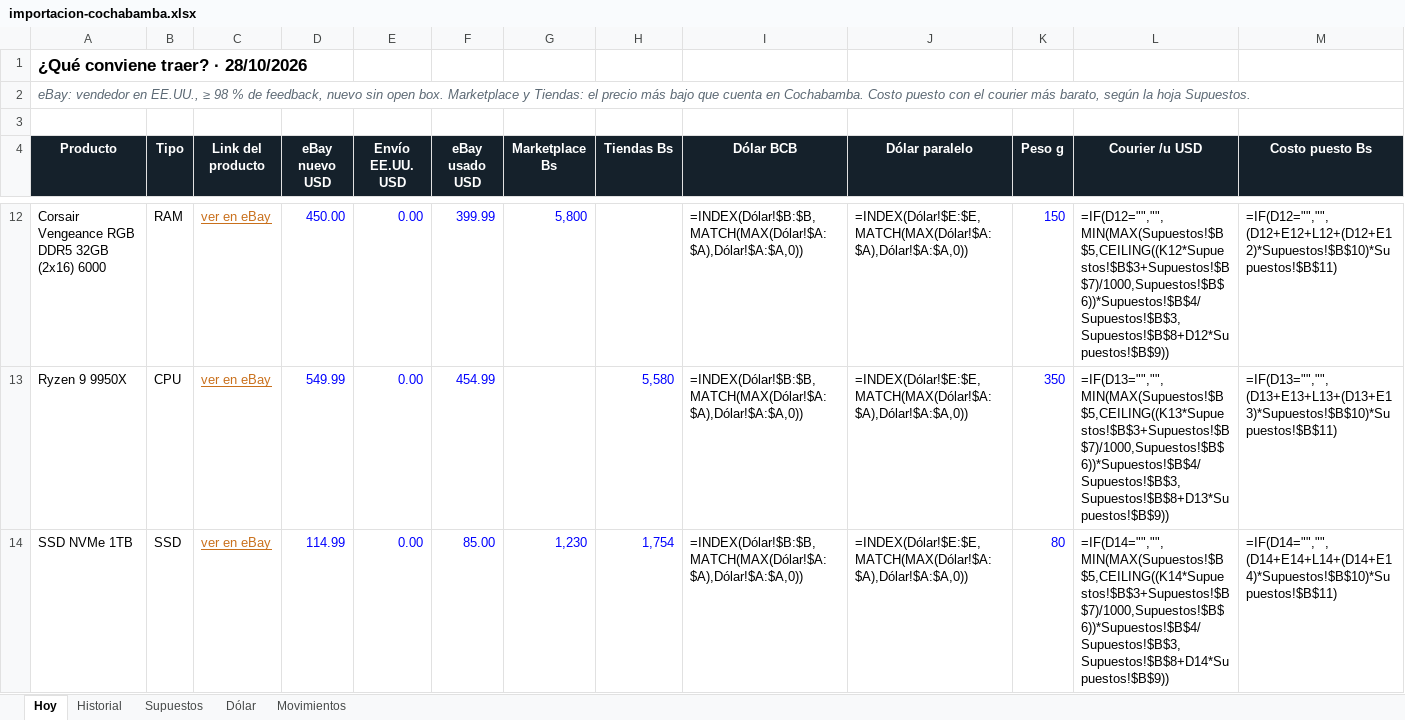
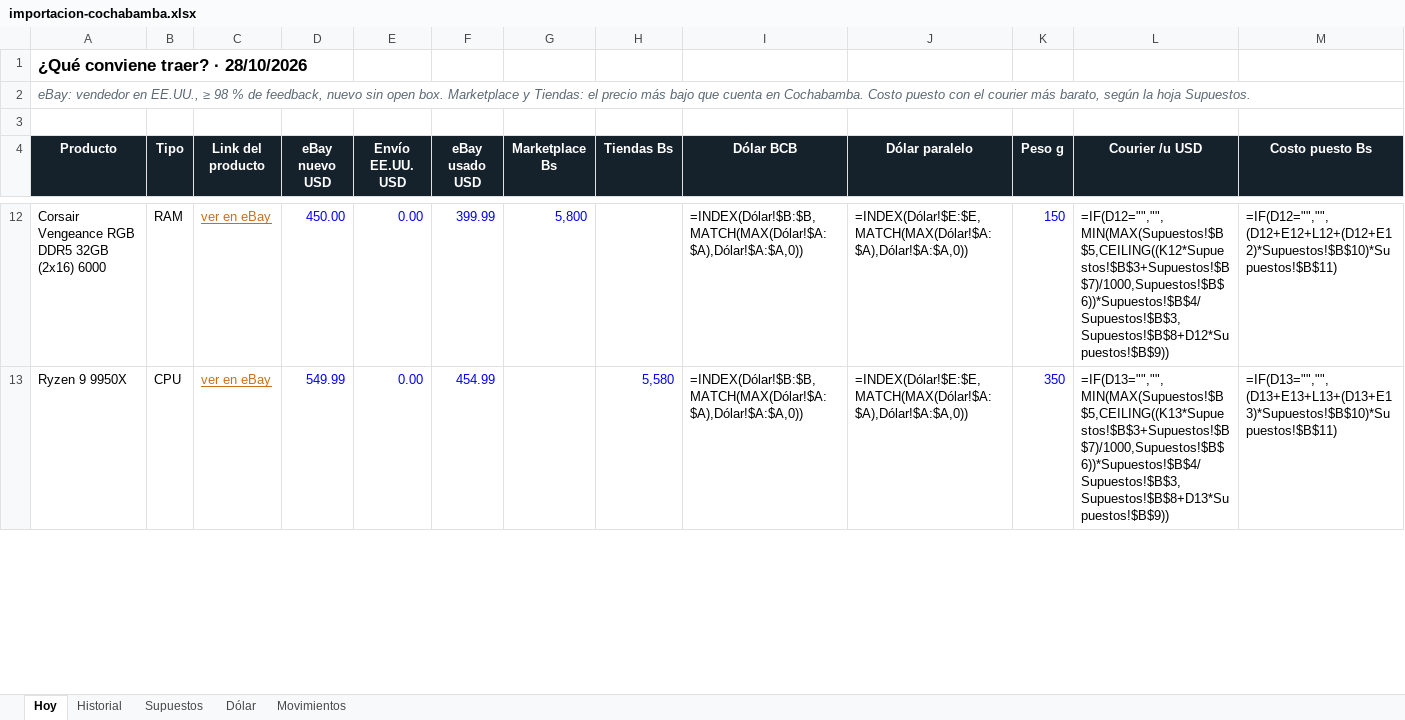
Before and after one commit to Santi491/Claude-, an Excel workbook: importacion-cochabamba.xlsx, sheet Hoy, drawn as a sheet; only a part is shown, gaps mark what is left out; values as stored, in another font and other column widths than the file's, no borders; formulas without a stored value are shown as written; conditional formats and table styles not drawn; removed rows and columns are numbered as before the commit, all else as after; rows hold the shown columns only; the diff covers the shown part only; the diff names each change by its address in the sheet, - before the commit and + after, or states it on an @@ line.

```diff
--- a/importacion-cochabamba.xlsx (sheet Hoy)
+++ b/importacion-cochabamba.xlsx (sheet Hoy)
-row 14: SSD NVMe 1TB | SSD | ver en eBay | 114.99 | 0.00 | 85.00 | 1,230 | 1,754 | =INDEX(Dólar!$B:$B,MATCH(MAX(Dólar!$A:$A),Dólar!$A:$A,0)) | =INDEX(Dólar!$E:$E,MATCH(MAX(Dólar!$A:$A),Dólar!$A:$A,0)) | 80 | =IF(D14="","",MIN(MAX(Supuestos!$B$5,CEILING((K14*Supuestos!$B$3+Supuestos!$B$7)/1000,Supuestos!$B$6))*Supuestos!$B$4/Supuestos!$B$3,Supuestos!$B$8+D14*Supuestos!$B$9)) | =IF(D14="","",(D14+E14+L14+(D14+E14)*Supuestos!$B$10)*Supuestos!$B$11)
```
Also changed, not shown: 1 added row and 6 edited cells elsewhere in this sheet, sheet Movimientos, sheet Historial, 24 other files.
